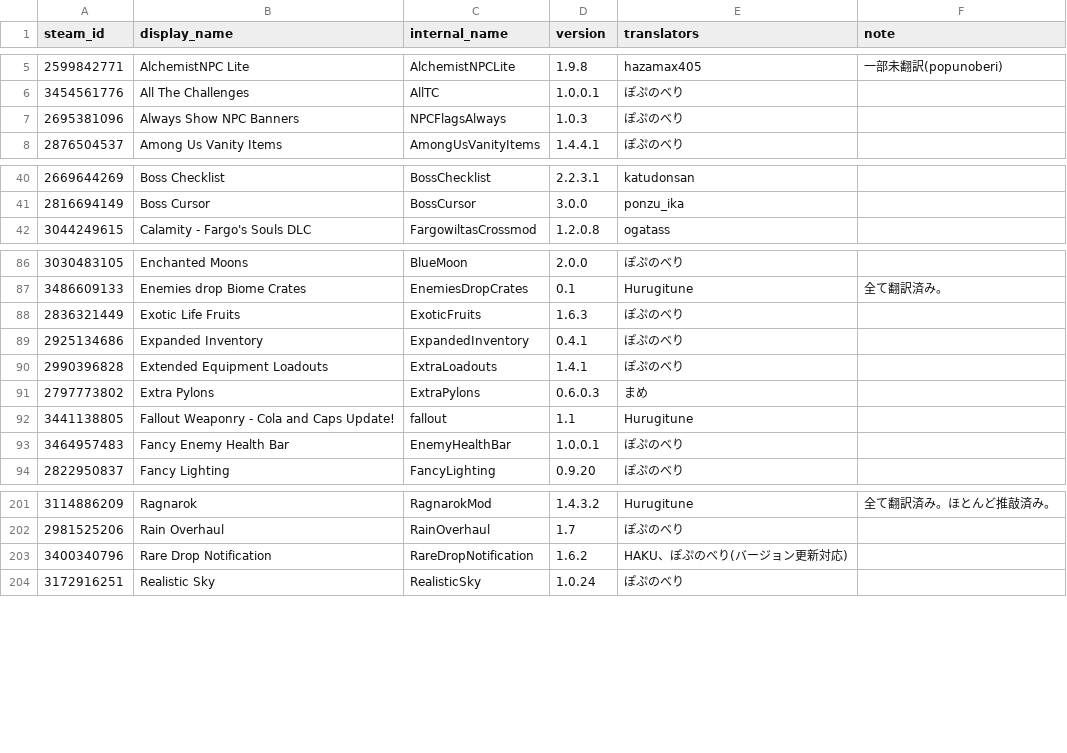
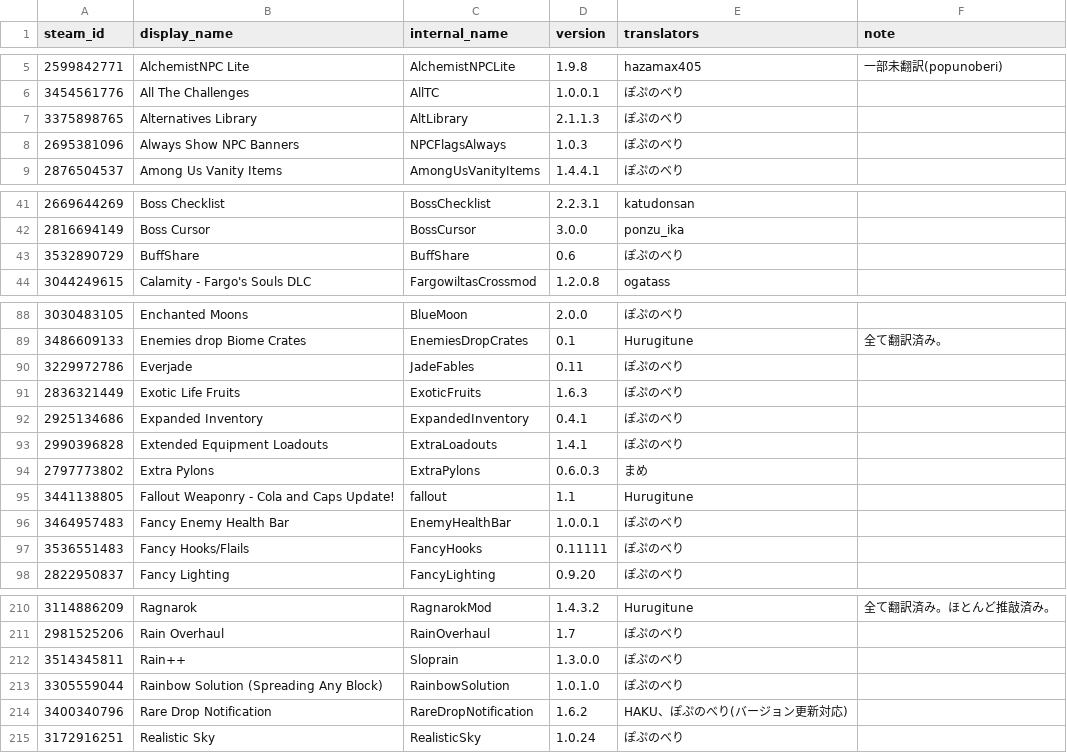
Before and after one commit to eva828/TMLHonyaku, a CSV file: TranslatedMods.csv, drawn as a sheet; only a part is shown, gaps mark what is left out; the diff covers the shown part only.

Commit message:
14の新規翻訳 (ぽぷのべり様より) (#117)
Co-authored-by: popunoberi <154045696+Leku-123@users.noreply.github.com>

```diff
--- a/TranslatedMods.csv
+++ b/TranslatedMods.csv
@@ -6,2 +6,3 @@ steam_id,display_name,internal_name,version,translators,note
 3454561776,All The Challenges,AllTC,1.0.0.1,ぽぷのべり,
+3375898765,Alternatives Library,AltLibrary,2.1.1.3,ぽぷのべり,
 2695381096,Always Show NPC Banners,NPCFlagsAlways,1.0.3,ぽぷのべり,
@@ -41,2 +42,3 @@ steam_id,display_name,internal_name,version,translators,note
 2816694149,Boss Cursor,BossCursor,3.0.0,ponzu_ika,
+3532890729,BuffShare,BuffShare,0.6,ぽぷのべり,
 3044249615,Calamity - Fargo's Souls DLC,FargowiltasCrossmod,1.2.0.8,ogatass,
@@ -87,2 +89,3 @@ steam_id,display_name,internal_name,version,translators,note
 3486609133,Enemies drop Biome Crates,EnemiesDropCrates,0.1,Hurugitune,全て翻訳済み。
+3229972786,Everjade,JadeFables,0.11,ぽぷのべり,
 2836321449,Exotic Life Fruits,ExoticFruits,1.6.3,ぽぷのべり,
@@ -93,2 +96,3 @@ steam_id,display_name,internal_name,version,translators,note
 3464957483,Fancy Enemy Health Bar,EnemyHealthBar,1.0.0.1,ぽぷのべり,
+3536551483,Fancy Hooks/Flails,FancyHooks,0.11111,ぽぷのべり,
 2822950837,Fancy Lighting,FancyLighting,0.9.20,ぽぷのべり,
@@ -202,2 +211,4 @@ steam_id,display_name,internal_name,version,translators,note
 2981525206,Rain Overhaul,RainOverhaul,1.7,ぽぷのべり,
+3514345811,Rain++,Sloprain,1.3.0.0,ぽぷのべり,
+3305559044,Rainbow Solution (Spreading Any Block),RainbowSolution,1.0.1.0,ぽぷのべり,
 3400340796,Rare Drop Notification,RareDropNotification,1.6.2,HAKU、ぽぷのべり(バージョン更新対応),
```
Also changed, not shown: 8 added rows elsewhere in this file, 14 other files.
